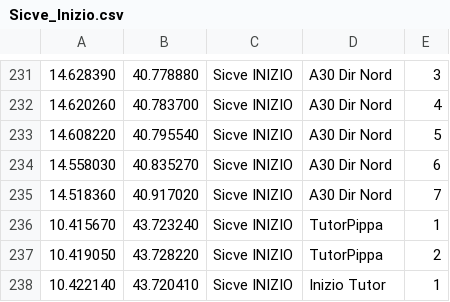
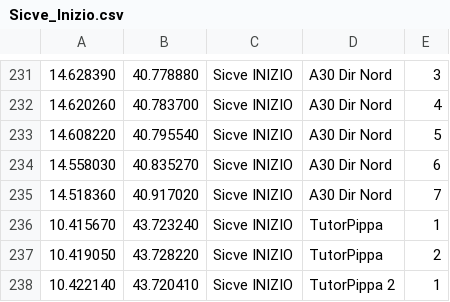
Before and after one commit to biappi/10-years-old-backup, a CSV file: Autovelox/trunk/Autovelox2Pro/Sicve_Inizio.csv, drawn as a sheet; only a part is shown, gaps mark what is left out.

```diff
--- a/Autovelox/trunk/Autovelox2Pro/Sicve_Inizio.csv
+++ b/Autovelox/trunk/Autovelox2Pro/Sicve_Inizio.csv
@@ -237,2 +237,2 @@
 10.419050,43.728220,Sicve INIZIO, TutorPippa,2
-10.422140,43.720410,Sicve INIZIO, Inizio Tutor,1
+10.422140,43.720410,Sicve INIZIO, TutorPippa 2,1
```
Also changed, not shown: Autovelox/trunk/Autovelox2Pro/Sicve_Fine.csv, 9 other files.
